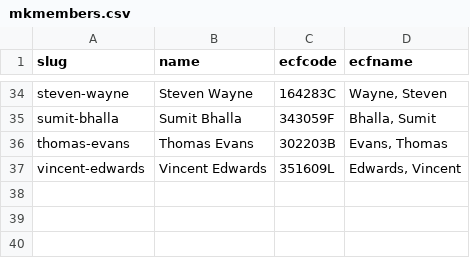
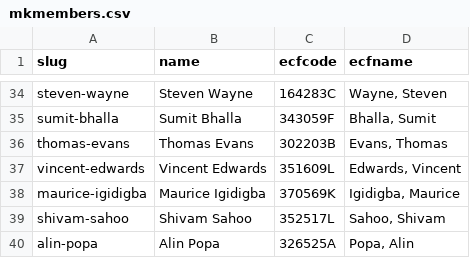
Before and after one commit to MiltonKeynesChessClub/clubwebsite, a CSV file: _data/mkmembers.csv, drawn as a sheet; only a part is shown, gaps mark what is left out.

```diff
--- a/_data/mkmembers.csv
+++ b/_data/mkmembers.csv
@@ -37 +37,4 @@ slug,name,ecfcode,ecfname
 "vincent-edwards","Vincent Edwards",351609L,"Edwards, Vincent"
+"maurice-igidigba","Maurice Igidigba",370569K,"Igidigba, Maurice"
+"shivam-sahoo","Shivam Sahoo",352517L,"Sahoo, Shivam"
+"alin-popa","Alin Popa",326525A,"Popa, Alin"
```
Also changed, not shown: 7 other files.
